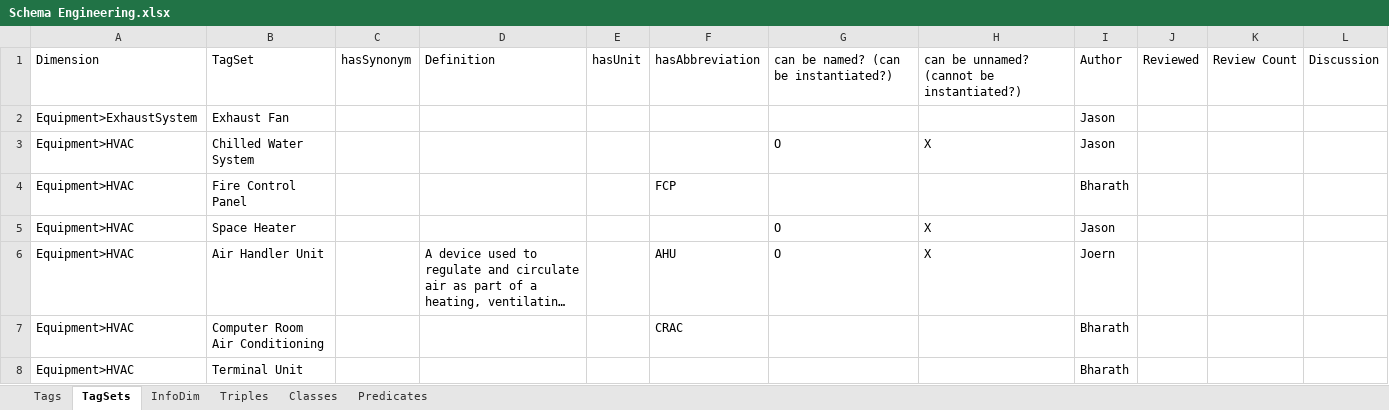
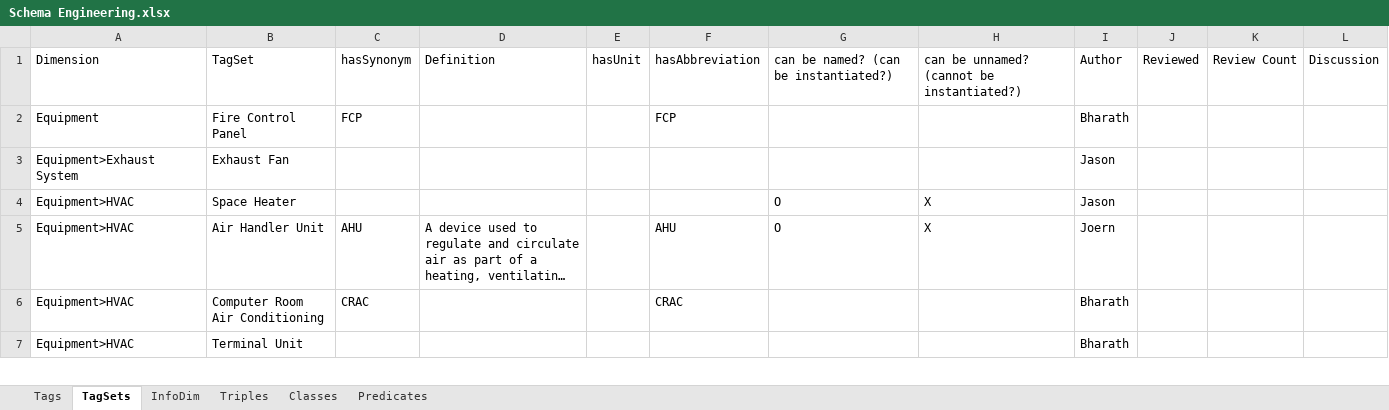
Before and after one commit to aslakjohansen/GroundTruth-1, an Excel workbook: BuildingSchema/Schema Engineering.xlsx, sheet TagSets, drawn as a sheet; only a part is shown; long unchanged cells end in …; values as stored, in another font and other column widths than the file's, no borders; charts and pictures and conditional formats not drawn; removed rows and columns are numbered as before the commit, all else as after; the diff covers the shown part only; the diff names each change by its address in the sheet, - before the commit and + after, or states it on an @@ line.

Commit message:
fixed joined words like ExhaustSystem

```diff
--- a/BuildingSchema/Schema Engineering.xlsx (sheet TagSets)
+++ b/BuildingSchema/Schema Engineering.xlsx (sheet TagSets)
+row 2: Equipment | Fire Control Panel | FCP |  |  | FCP |  |  | Bharath
-A3: Equipment>ExhaustSystem
+A3: Equipment>Exhaust System
-row 3: Equipment>HVAC | Chilled Water System |  |  |  |  | O | X | Jason
-row 4: Equipment>HVAC | Fire Control Panel |  |  |  | FCP |  |  | Bharath
-C5: (empty)
+C5: AHU
-C6: (empty)
+C6: CRAC
```
Also changed, not shown: 24 added rows, 20 removed rows, 6 moved rows and 175 edited cells elsewhere in this sheet, sheet Tags, 3 other files.
